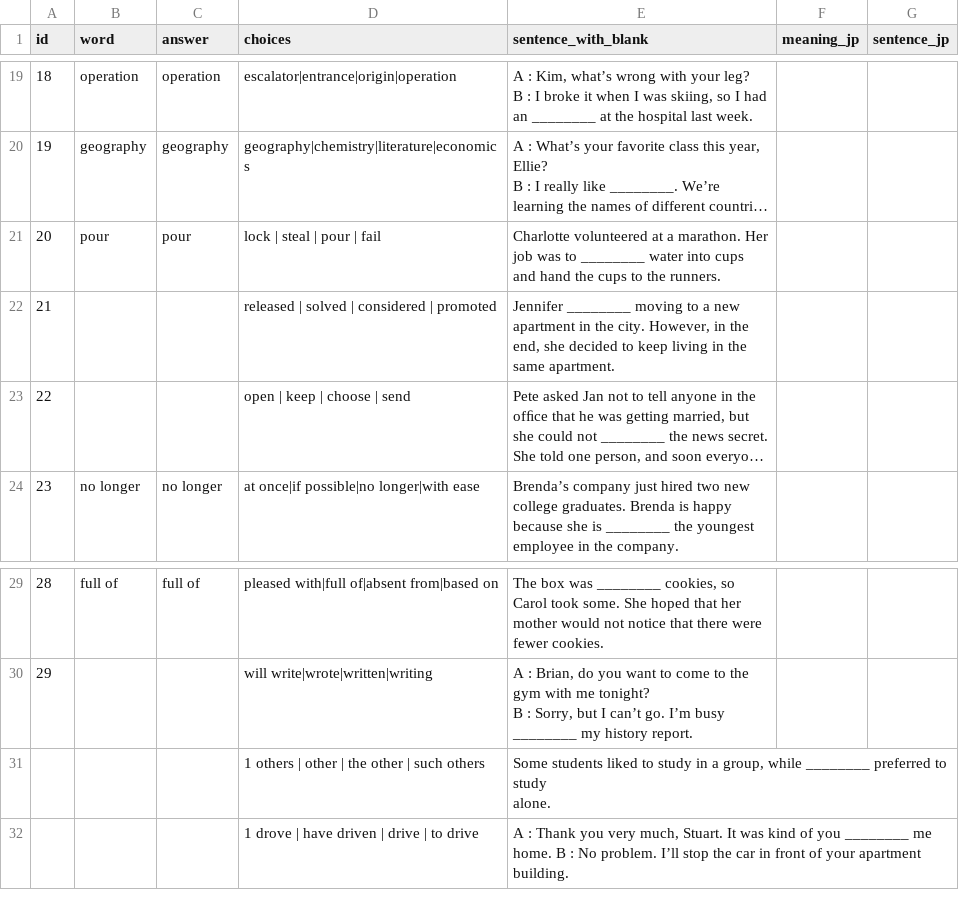
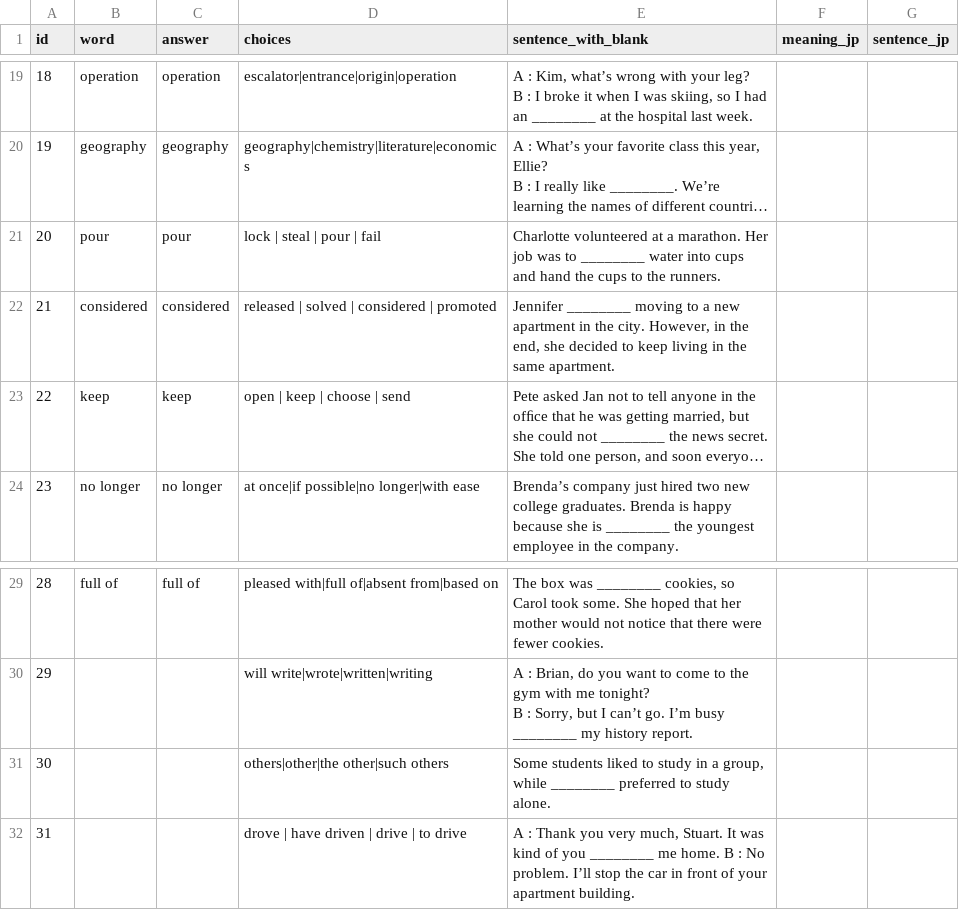
Before and after one commit to shaca-ij/eiken-quiz-app, a CSV file: words.csv, drawn as a sheet; only a part is shown, gaps mark what is left out; long unchanged cells end in …; the diff names each change by its address in the sheet, - before the commit and + after, or states it on an @@ line.

Commit message:
Add files via upload

```diff
--- a/words.csv
+++ b/words.csv
-B22 (word): (empty)
+B22 (word): considered
-C22 (answer): (empty)
+C22 (answer): considered
-E22 (sentence_with_blank): …same apartment.
+E22 (sentence_with_blank): …same apartment.
-B23 (word): (empty)
+B23 (word): keep
-C23 (answer): (empty)
+C23 (answer): keep
-A31 (id): (empty)
+A31 (id): 30
-D31 (choices): 1 others | other | the other | such others
+D31 (choices): others|other|the other|such others
-A32 (id): (empty)
+A32 (id): 31
-D32 (choices): 1 drove | have driven | drive | to drive
+D32 (choices): drove | have driven | drive | to drive
```
